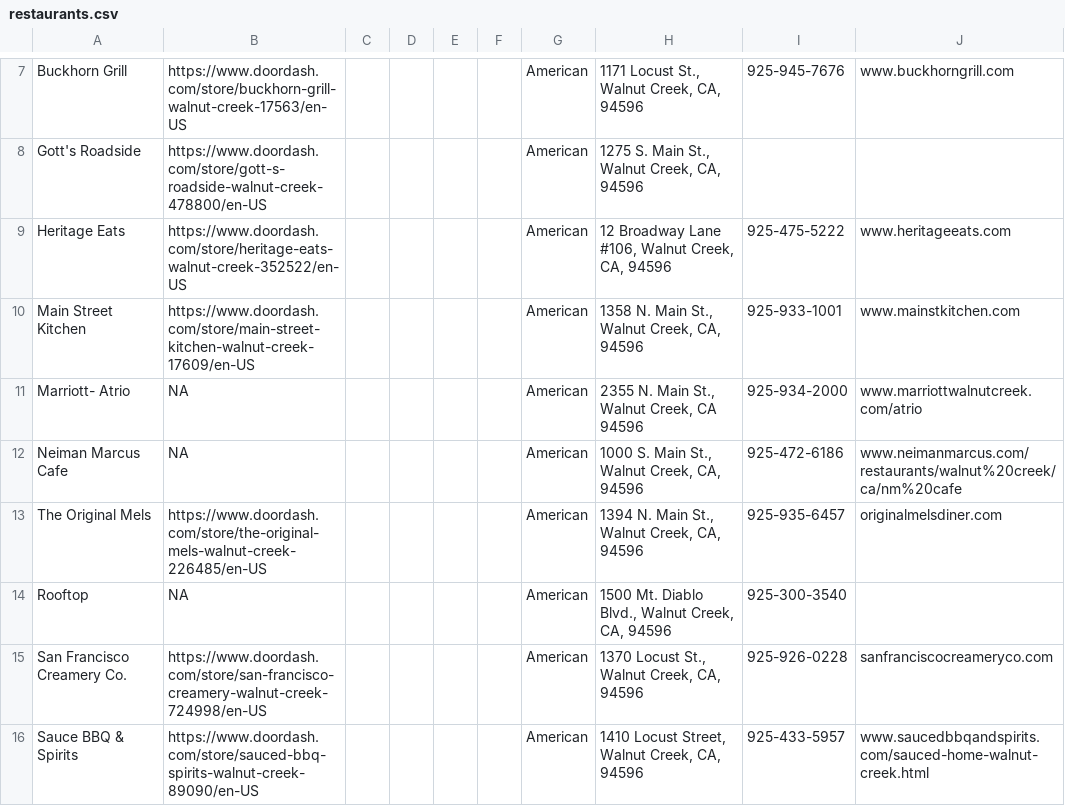
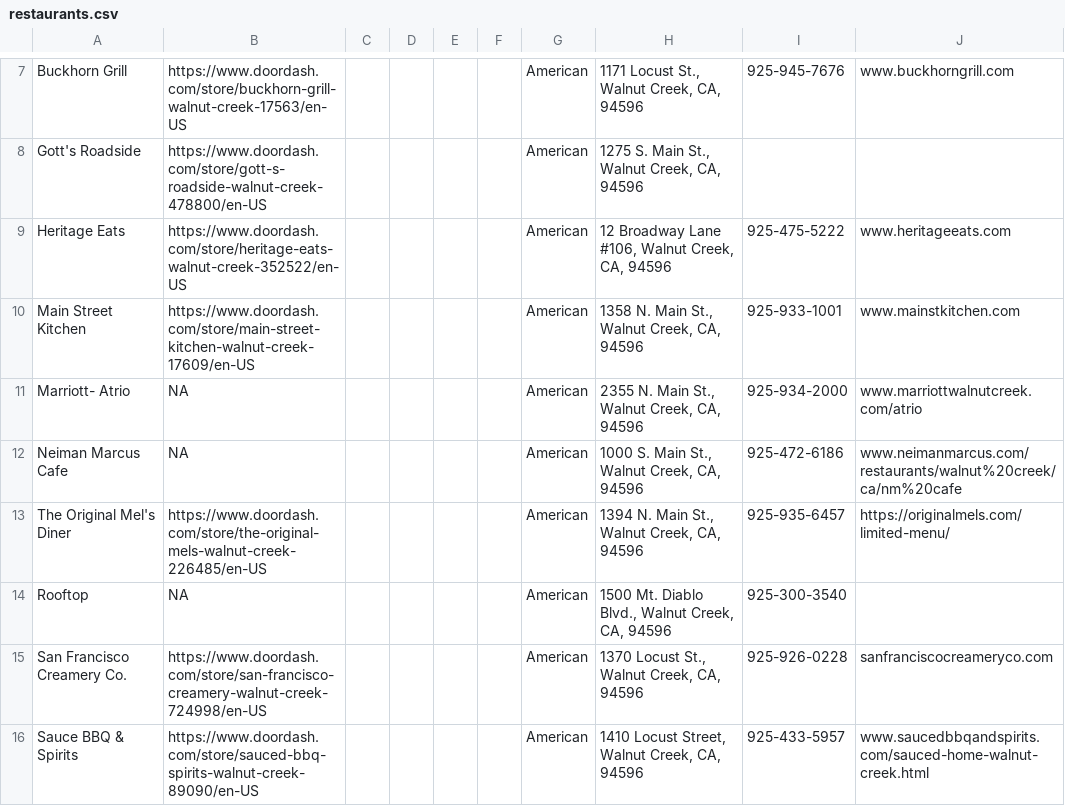
Before and after one commit to wfgilman/binge, a CSV file: apps/db/priv/seed/restaurants.csv, drawn as a sheet; only a part is shown, gaps mark what is left out; the diff covers the shown part only.

```diff
--- a/apps/db/priv/seed/restaurants.csv
+++ b/apps/db/priv/seed/restaurants.csv
@@ -10,5 +10,5 @@ Heritage Eats,https://www.doordash.com/store/heritage-eats-walnut-creek-352522/e
 Main Street Kitchen,https://www.doordash.com/store/main-street-kitchen-walnut-creek-17609/en-US,,,,,American,"1358 N. Main St., Walnut Creek, CA, 94596",925-933-1001,www.mainstkitchen.com
-Marriott- Atrio,NA,,,,,American,"2355 N. Main St., Walnut Creek, CA 94596",925-934-2000,www.marriottwalnutcreek.com/atrio
+Marriott- Atrio,NA,,,,,American,"2355 N. Main St., Walnut Creek, CA, 94596",925-934-2000,www.marriottwalnutcreek.com/atrio
 Neiman Marcus Cafe,NA,,,,,American,"1000 S. Main St., Walnut Creek, CA, 94596",925-472-6186,www.neimanmarcus.com/restaurants/walnut%20creek/ca/nm%20cafe
-The Original Mels,https://www.doordash.com/store/the-original-mels-walnut-creek-226485/en-US,,,,,American,"1394 N. Main St., Walnut Creek, CA, 94596",925-935-6457,originalmelsdiner.com
+The Original Mel's Diner,https://www.doordash.com/store/the-original-mels-walnut-creek-226485/en-US,,,,,American,"1394 N. Main St., Walnut Creek, CA, 94596",925-935-6457,https://originalmels.com/limited-menu/
 Rooftop,NA,,,,,American,"1500 Mt. Diablo Blvd., Walnut Creek, CA, 94596",925-300-3540,
```
Also changed, not shown: 18 added rows and 2 edited cells elsewhere in this file, 3 other files.
